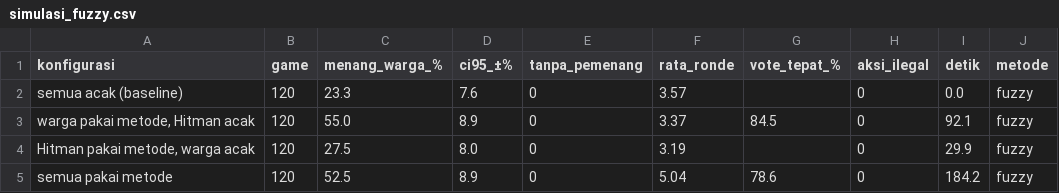
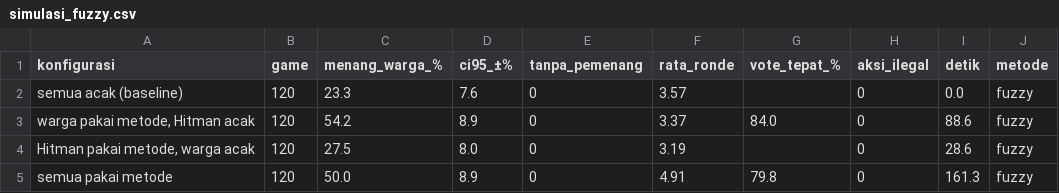
Before and after one commit to Andysaputra1/prethesis, a CSV file: ai_2_dataset_baru/hasil_npc/simulasi_fuzzy.csv, drawn as a sheet.

```diff
--- a/ai_2_dataset_baru/hasil_npc/simulasi_fuzzy.csv
+++ b/ai_2_dataset_baru/hasil_npc/simulasi_fuzzy.csv
@@ -2,4 +2,4 @@ konfigurasi,game,menang_warga_%,ci95_±%,tanpa_pemenang,rata_ronde,vote_tepat_%,
 semua acak (baseline),120,23.3,7.6,0,3.57,,0,0.0,fuzzy
-"warga pakai metode, Hitman acak",120,55.0,8.9,0,3.37,84.5,0,92.1,fuzzy
-"Hitman pakai metode, warga acak",120,27.5,8.0,0,3.19,,0,29.9,fuzzy
-semua pakai metode,120,52.5,8.9,0,5.04,78.6,0,184.2,fuzzy
+"warga pakai metode, Hitman acak",120,54.2,8.9,0,3.37,84.0,0,88.6,fuzzy
+"Hitman pakai metode, warga acak",120,27.5,8.0,0,3.19,,0,28.6,fuzzy
+semua pakai metode,120,50.0,8.9,0,4.91,79.8,0,161.3,fuzzy
```
Also changed, not shown: ai_2_dataset_baru/hasil_npc/skenario_fuzzy.csv, 3 other files.
